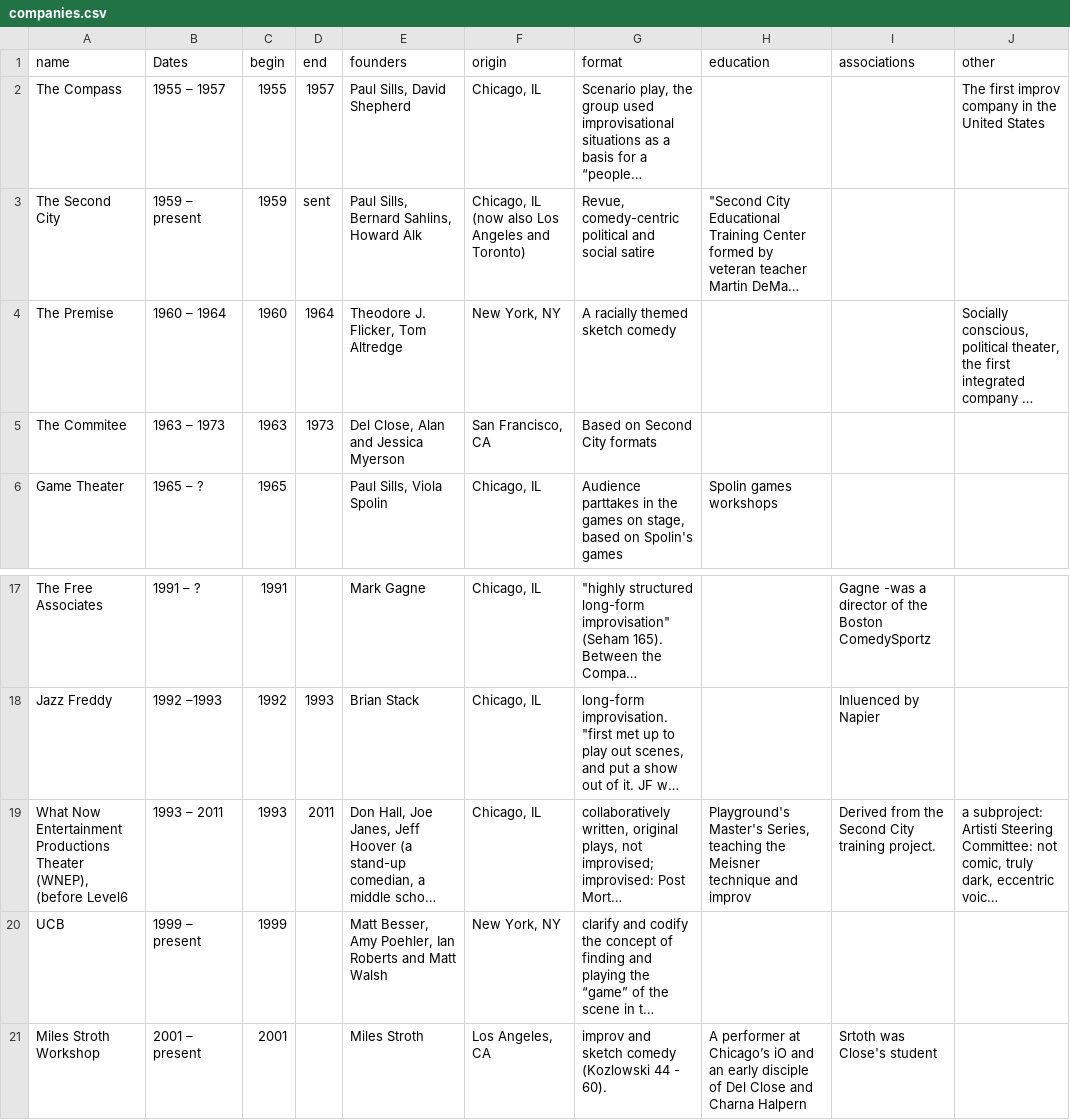
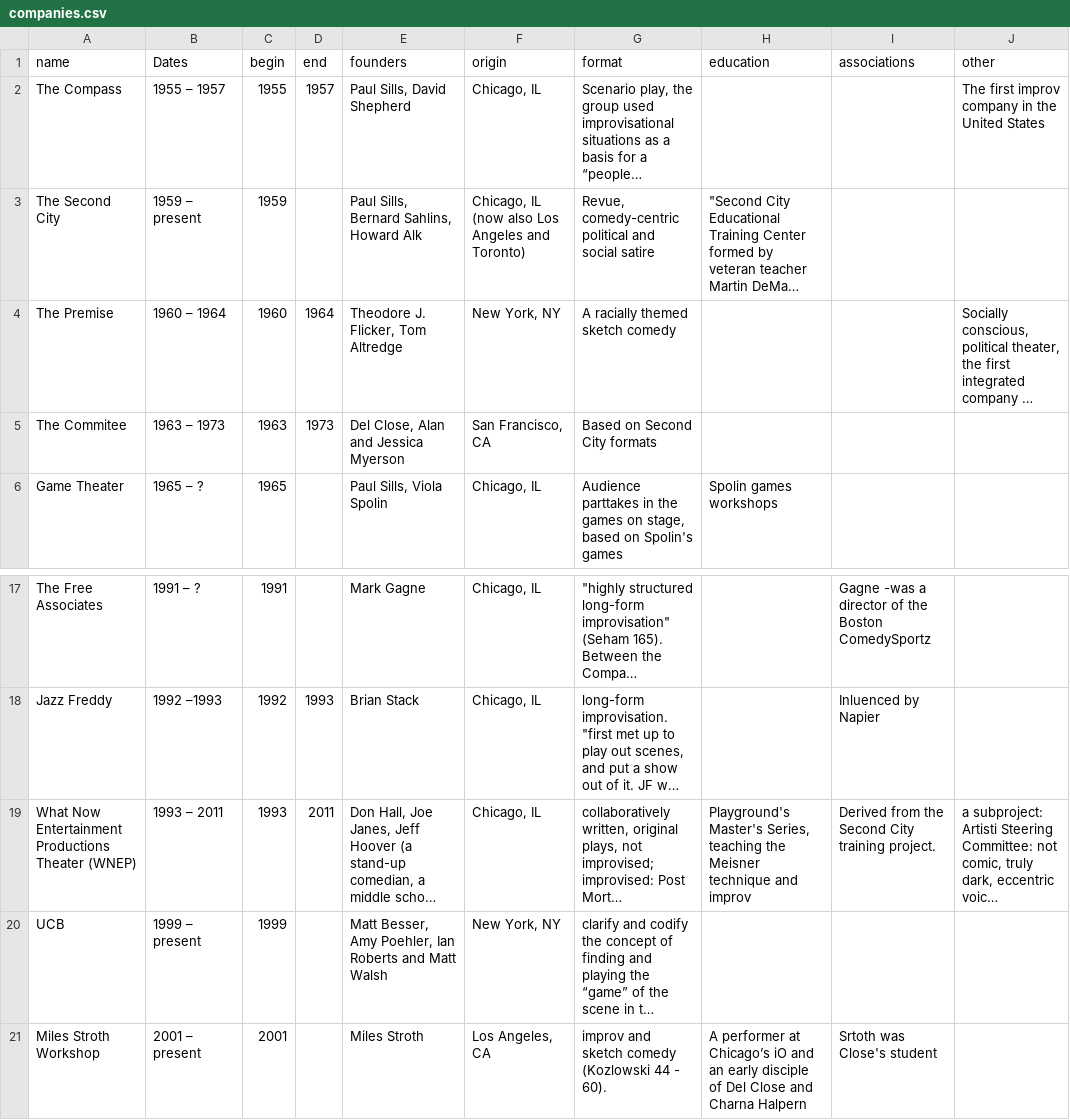
Before and after one commit to piotrsz/improv, a CSV file: Timelines/companies.csv, drawn as a sheet; only a part is shown, gaps mark what is left out; long unchanged cells end in …; the diff names each change by its address in the sheet, - before the commit and + after, or states it on an @@ line.

Commit message:
companies timeline

```diff
--- a/Timelines/companies.csv
+++ b/Timelines/companies.csv
-D3 (end): sent
+D3 (end): (empty)
-A19 (name): …Productions Theater (WNEP), (before Level6
+A19 (name): …Productions Theater (WNEP)
```
Also changed, not shown: 1 other file.
